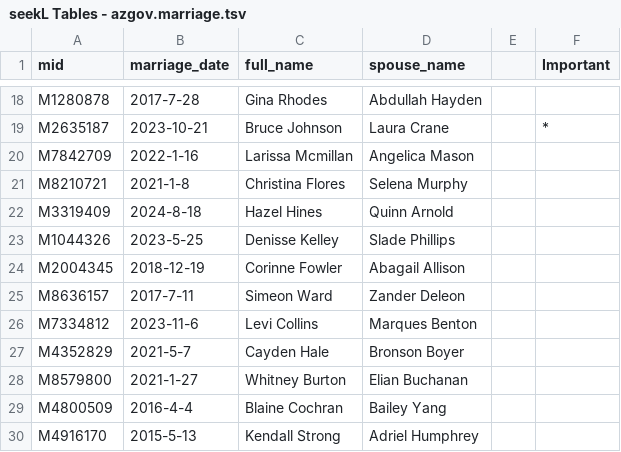
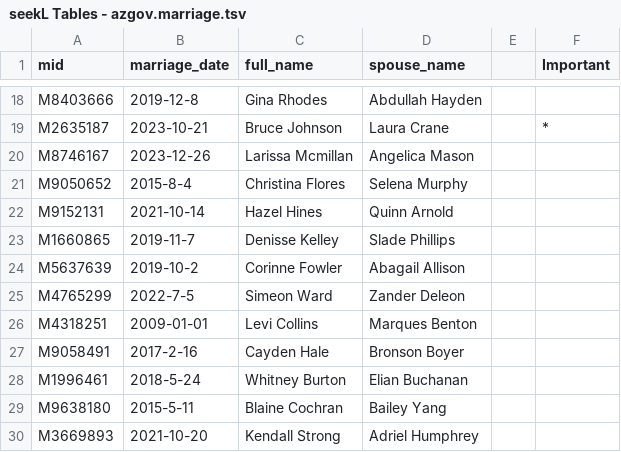
Before and after one commit to robo-barbie/seekL, a TSV file: game/tables/seekL Tables - azgov.marriage.tsv, drawn as a sheet; only a part is shown, gaps mark what is left out; the diff covers the shown part only; the diff names each change by its address in the sheet, - before the commit and + after, or states it on an @@ line.

```diff
--- a/game/tables/seekL Tables - azgov.marriage.tsv
+++ b/game/tables/seekL Tables - azgov.marriage.tsv
-A18 (mid): M1280878
+A18 (mid): M8403666
-B18 (marriage_date): 2017-7-28
+B18 (marriage_date): 2019-12-8
-A20 (mid): M7842709
+A20 (mid): M8746167
-B20 (marriage_date): 2022-1-16
+B20 (marriage_date): 2023-12-26
-A21 (mid): M8210721
+A21 (mid): M9050652
-B21 (marriage_date): 2021-1-8
+B21 (marriage_date): 2015-8-4
-A22 (mid): M3319409
+A22 (mid): M9152131
-B22 (marriage_date): 2024-8-18
+B22 (marriage_date): 2021-10-14
-A23 (mid): M1044326
+A23 (mid): M1660865
-B23 (marriage_date): 2023-5-25
+B23 (marriage_date): 2019-11-7
-A24 (mid): M2004345
+A24 (mid): M5637639
-B24 (marriage_date): 2018-12-19
+B24 (marriage_date): 2019-10-2
-A25 (mid): M8636157
+A25 (mid): M4765299
-B25 (marriage_date): 2017-7-11
+B25 (marriage_date): 2022-7-5
-A26 (mid): M7334812
+A26 (mid): M4318251
-B26 (marriage_date): 2023-11-6
+B26 (marriage_date): 2009-01-01
-A27 (mid): M4352829
+A27 (mid): M9058491
-B27 (marriage_date): 2021-5-7
+B27 (marriage_date): 2017-2-16
-A28 (mid): M8579800
+A28 (mid): M1996461
-B28 (marriage_date): 2021-1-27
+B28 (marriage_date): 2018-5-24
-A29 (mid): M4800509
+A29 (mid): M9638180
-B29 (marriage_date): 2016-4-4
+B29 (marriage_date): 2015-5-11
-A30 (mid): M4916170
+A30 (mid): M3669893
-B30 (marriage_date): 2015-5-13
+B30 (marriage_date): 2021-10-20
```
Also changed, not shown: 32 edited cells elsewhere in this file, game/tables/seekL Tables - azgov.police_info.tsv, game/tables/seekL Tables - irs.contacts.tsv, 13 other files.
